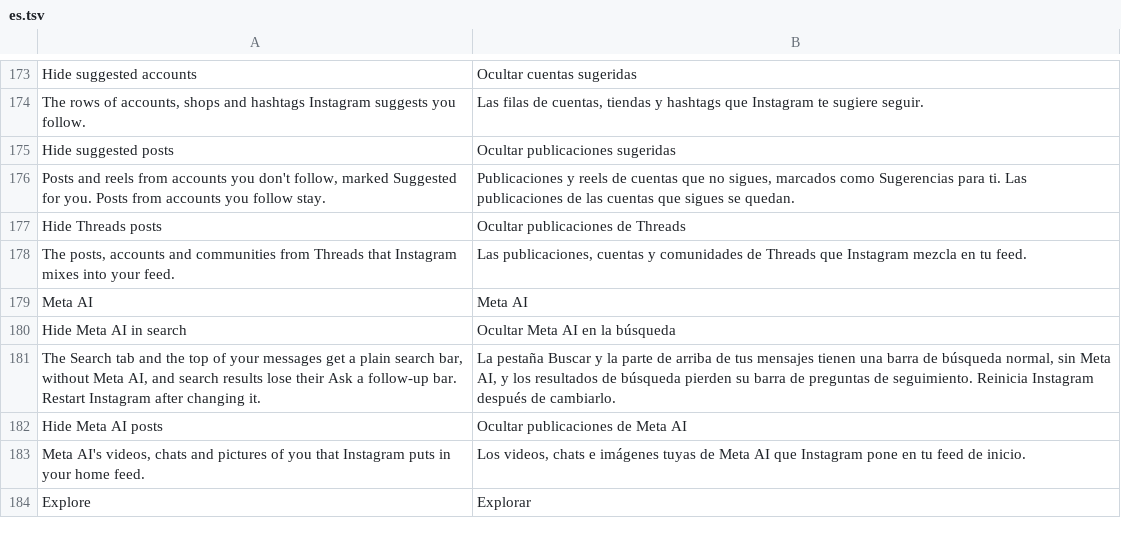
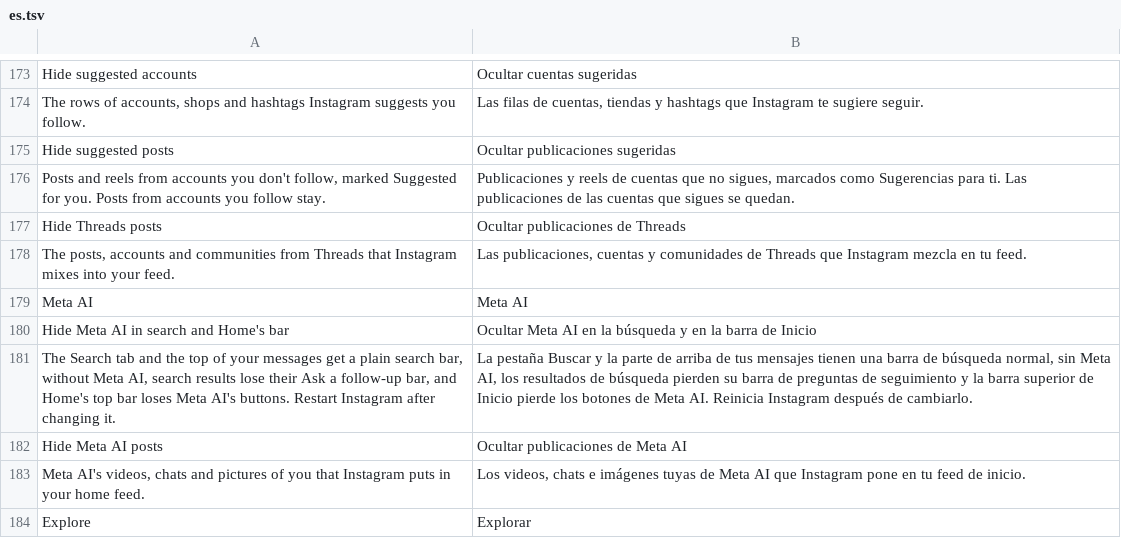
Before and after one commit to BlackGold8282/HushGram, a TSV file: extensions/shared/library/src/main/l10n/es.tsv, drawn as a sheet; only a part is shown, gaps mark what is left out.

```diff
--- a/extensions/shared/library/src/main/l10n/es.tsv
+++ b/extensions/shared/library/src/main/l10n/es.tsv
@@ -179,4 +179,4 @@ The posts, accounts and communities from Threads that Instagram mixes into your
 Meta AI	Meta AI
-Hide Meta AI in search	Ocultar Meta AI en la búsqueda
-The Search tab and the top of your messages get a plain search bar, without Meta AI, and search results lose their Ask a follow-up bar. Restart Instagram after changing it.	La pestaña Buscar y la parte de arriba de tus mensajes tienen una barra de búsqueda normal, sin Meta AI, y los resultados de búsqueda pierden su barra de preguntas de seguimiento. Reinicia Instagram después de cambiarlo.
+Hide Meta AI in search and Home's bar	Ocultar Meta AI en la búsqueda y en la barra de Inicio
+The Search tab and the top of your messages get a plain search bar, without Meta AI, search results lose their Ask a follow-up bar, and Home's top bar loses Meta AI's buttons. Restart Instagram after changing it.	La pestaña Buscar y la parte de arriba de tus mensajes tienen una barra de búsqueda normal, sin Meta AI, los resultados de búsqueda pierden su barra de preguntas de seguimiento y la barra superior de Inicio pierde los botones de Meta AI. Reinicia Instagram después de cambiarlo.
 Hide Meta AI posts	Ocultar publicaciones de Meta AI
```
Also changed, not shown: extensions/shared/library/src/main/l10n/de.tsv, extensions/shared/library/src/main/l10n/in.tsv, 12 other files.
